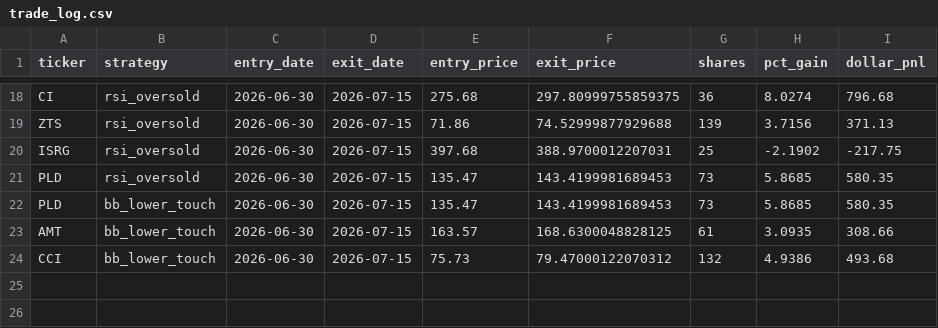
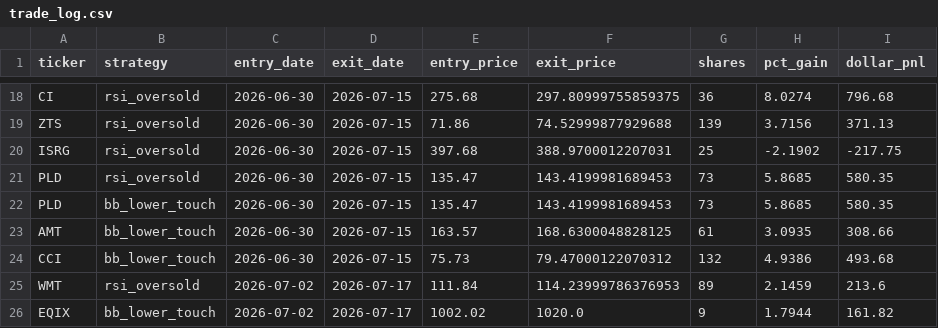
Before and after one commit to danyshalhoub/trading-automations, a CSV file: Trading Automations/paper_trader/trade_log.csv, drawn as a sheet; only a part is shown, gaps mark what is left out; the diff names each change by its address in the sheet, - before the commit and + after, or states it on an @@ line.

```diff
--- a/Trading Automations/paper_trader/trade_log.csv
+++ b/Trading Automations/paper_trader/trade_log.csv
+row 25: WMT | rsi_oversold | 2026-07-02 | 2026-07-17 | 111.84 | 114.23999786376953 | 89 | 2.1459 | 213.6
+row 26: EQIX | bb_lower_touch | 2026-07-02 | 2026-07-17 | 1002.02 | 1020.0 | 9 | 1.7944 | 161.82
```
Also changed, not shown: 2 other files.
